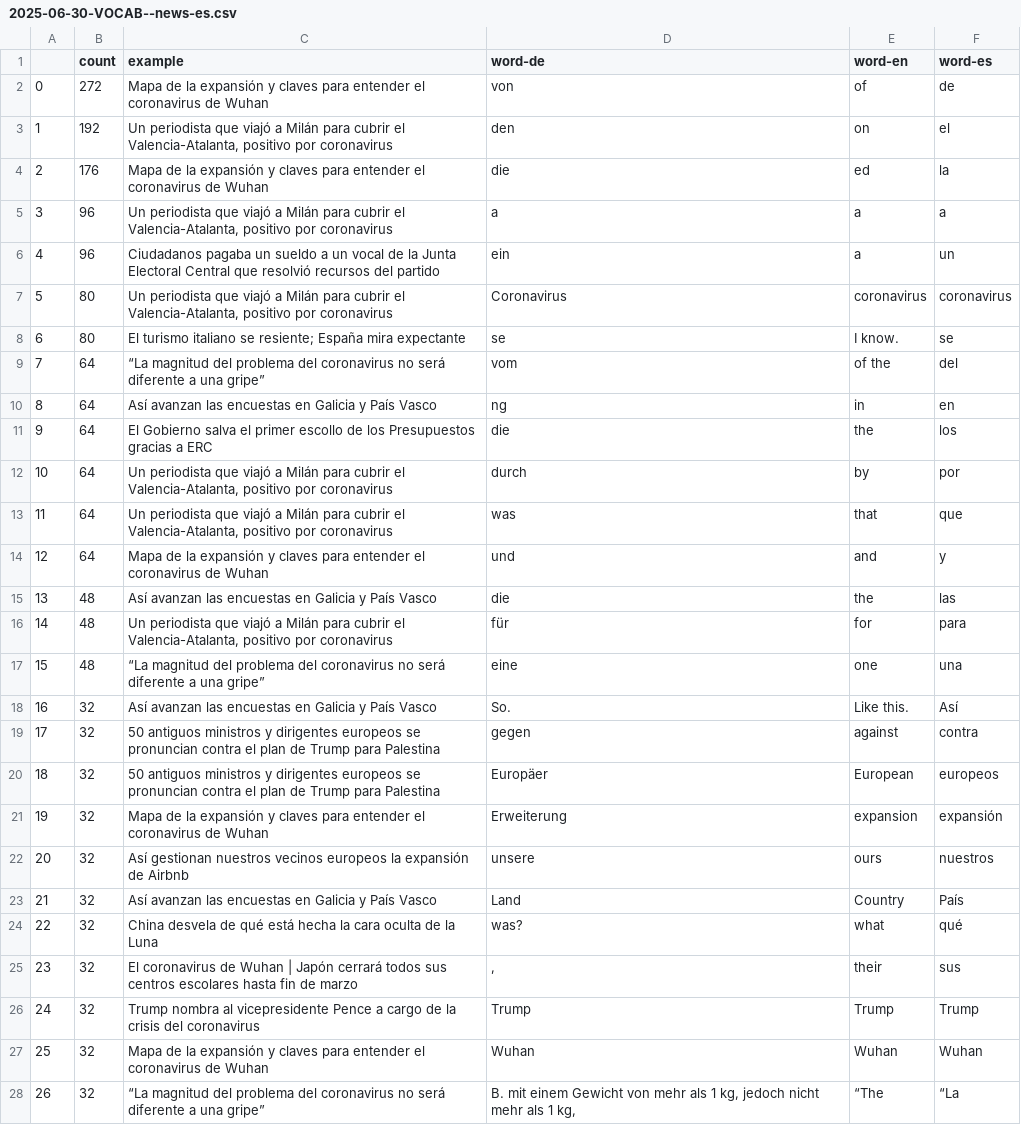
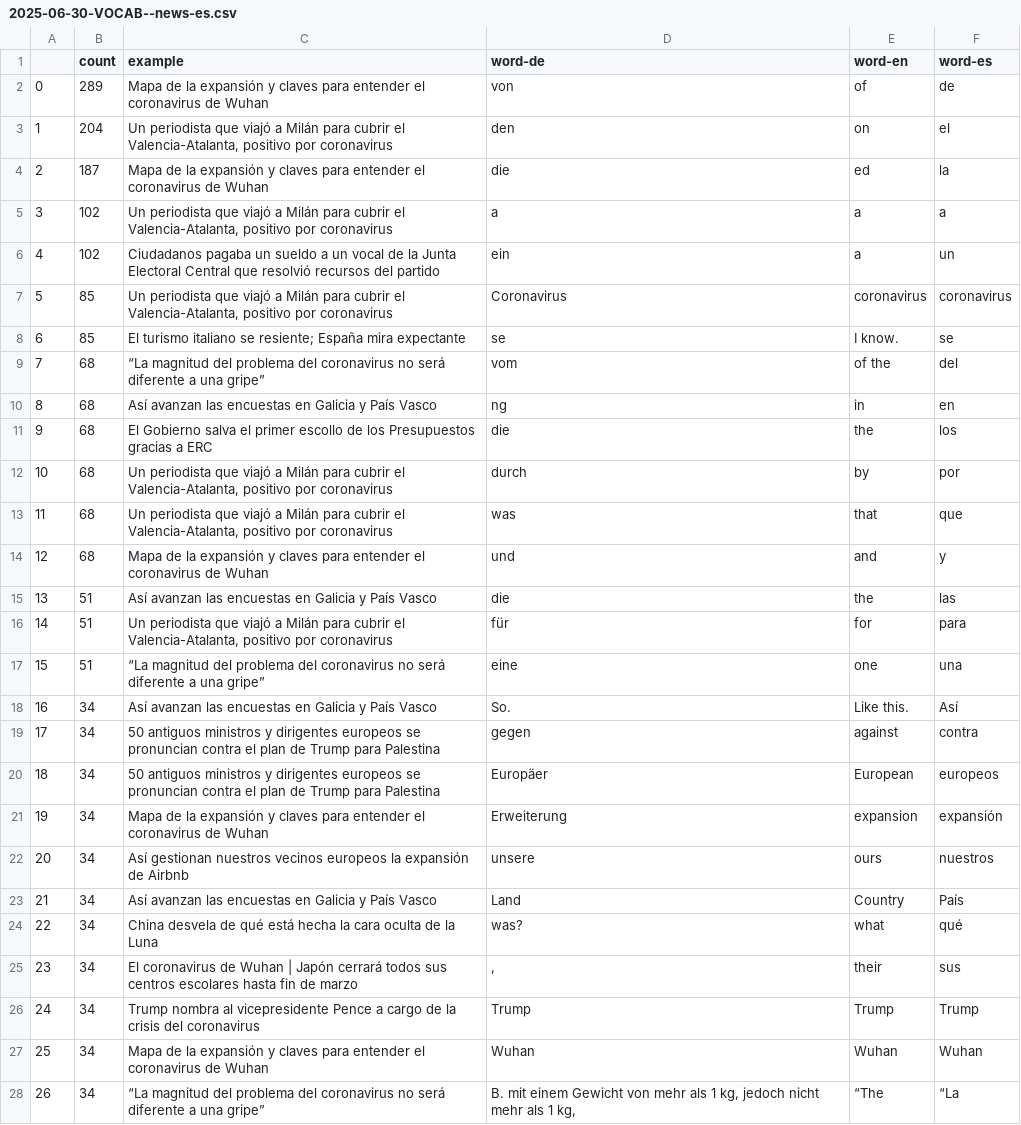
Before and after one commit to sliuxl/LinguaVitaminNews, a CSV file: csv/news/2025/06/2025-06-30-VOCAB--news-es.csv, drawn as a sheet; only a part is shown; the diff covers the shown part only.

```diff
--- a/csv/news/2025/06/2025-06-30-VOCAB--news-es.csv
+++ b/csv/news/2025/06/2025-06-30-VOCAB--news-es.csv
@@ -1,28 +1,28 @@
 ,count,example,word-de,word-en,word-es
-0,272,Mapa de la expansión y claves para entender el coronavirus de Wuhan,von,of,de
-1,192,"Un periodista que viajó a Milán para cubrir el Valencia-Atalanta, positivo por coronavirus",den,on,el
-2,176,Mapa de la expansión y claves para entender el coronavirus de Wuhan,die,ed,la
-3,96,"Un periodista que viajó a Milán para cubrir el Valencia-Atalanta, positivo por coronavirus",a,a,a
-4,96,Ciudadanos pagaba un sueldo a un vocal de la Junta Electoral Central que resolvió recursos del partido,ein,a,un
-5,80,"Un periodista que viajó a Milán para cubrir el Valencia-Atalanta, positivo por coronavirus",Coronavirus,coronavirus,coronavirus
-6,80,El turismo italiano se resiente; España mira expectante,se,I know.,se
-7,64,“La magnitud del problema del coronavirus no será diferente a una gripe”,vom,of the,del
-8,64,Así avanzan las encuestas en Galicia y País Vasco,ng,in,en
-9,64,El Gobierno salva el primer escollo de los Presupuestos gracias a ERC,die,the,los
-10,64,"Un periodista que viajó a Milán para cubrir el Valencia-Atalanta, positivo por coronavirus",durch,by,por
-11,64,"Un periodista que viajó a Milán para cubrir el Valencia-Atalanta, positivo por coronavirus",was,that,que
-12,64,Mapa de la expansión y claves para entender el coronavirus de Wuhan,und,and,y
-13,48,Así avanzan las encuestas en Galicia y País Vasco,die,the,las
-14,48,"Un periodista que viajó a Milán para cubrir el Valencia-Atalanta, positivo por coronavirus",für,for,para
-15,48,“La magnitud del problema del coronavirus no será diferente a una gripe”,eine,one,una
-16,32,Así avanzan las encuestas en Galicia y País Vasco,So.,Like this.,Así
-17,32,50 antiguos ministros y dirigentes europeos se pronuncian contra el plan de Trump para Palestina,gegen,against,contra
-18,32,50 antiguos ministros y dirigentes europeos se pronuncian contra el plan de Trump para Palestina,Europäer,European,europeos
-19,32,Mapa de la expansión y claves para entender el coronavirus de Wuhan,Erweiterung,expansion,expansión
-20,32,Así gestionan nuestros vecinos europeos la expansión de Airbnb,unsere,ours,nuestros
-21,32,Así avanzan las encuestas en Galicia y País Vasco,Land,Country,País
-22,32,China desvela de qué está hecha la cara oculta de la Luna,was?,what,qué
-23,32,El coronavirus de Wuhan | Japón cerrará todos sus centros escolares hasta fin de marzo,",",their,sus
-24,32,Trump nombra al vicepresidente Pence a cargo de la crisis del coronavirus,Trump,Trump,Trump
-25,32,Mapa de la expansión y claves para entender el coronavirus de Wuhan,Wuhan,Wuhan,Wuhan
-26,32,“La magnitud del problema del coronavirus no será diferente a una gripe”,"B. mit einem Gewicht von mehr als 1 kg, jedoch nicht mehr als 1 kg,",“The,“La
+0,289,Mapa de la expansión y claves para entender el coronavirus de Wuhan,von,of,de
+1,204,"Un periodista que viajó a Milán para cubrir el Valencia-Atalanta, positivo por coronavirus",den,on,el
+2,187,Mapa de la expansión y claves para entender el coronavirus de Wuhan,die,ed,la
+3,102,"Un periodista que viajó a Milán para cubrir el Valencia-Atalanta, positivo por coronavirus",a,a,a
+4,102,Ciudadanos pagaba un sueldo a un vocal de la Junta Electoral Central que resolvió recursos del partido,ein,a,un
+5,85,"Un periodista que viajó a Milán para cubrir el Valencia-Atalanta, positivo por coronavirus",Coronavirus,coronavirus,coronavirus
+6,85,El turismo italiano se resiente; España mira expectante,se,I know.,se
+7,68,“La magnitud del problema del coronavirus no será diferente a una gripe”,vom,of the,del
+8,68,Así avanzan las encuestas en Galicia y País Vasco,ng,in,en
+9,68,El Gobierno salva el primer escollo de los Presupuestos gracias a ERC,die,the,los
+10,68,"Un periodista que viajó a Milán para cubrir el Valencia-Atalanta, positivo por coronavirus",durch,by,por
+11,68,"Un periodista que viajó a Milán para cubrir el Valencia-Atalanta, positivo por coronavirus",was,that,que
+12,68,Mapa de la expansión y claves para entender el coronavirus de Wuhan,und,and,y
+13,51,Así avanzan las encuestas en Galicia y País Vasco,die,the,las
+14,51,"Un periodista que viajó a Milán para cubrir el Valencia-Atalanta, positivo por coronavirus",für,for,para
+15,51,“La magnitud del problema del coronavirus no será diferente a una gripe”,eine,one,una
+16,34,Así avanzan las encuestas en Galicia y País Vasco,So.,Like this.,Así
+17,34,50 antiguos ministros y dirigentes europeos se pronuncian contra el plan de Trump para Palestina,gegen,against,contra
+18,34,50 antiguos ministros y dirigentes europeos se pronuncian contra el plan de Trump para Palestina,Europäer,European,europeos
+19,34,Mapa de la expansión y claves para entender el coronavirus de Wuhan,Erweiterung,expansion,expansión
+20,34,Así gestionan nuestros vecinos europeos la expansión de Airbnb,unsere,ours,nuestros
+21,34,Así avanzan las encuestas en Galicia y País Vasco,Land,Country,País
+22,34,China desvela de qué está hecha la cara oculta de la Luna,was?,what,qué
+23,34,El coronavirus de Wuhan | Japón cerrará todos sus centros escolares hasta fin de marzo,",",their,sus
+24,34,Trump nombra al vicepresidente Pence a cargo de la crisis del coronavirus,Trump,Trump,Trump
+25,34,Mapa de la expansión y claves para entender el coronavirus de Wuhan,Wuhan,Wuhan,Wuhan
+26,34,“La magnitud del problema del coronavirus no será diferente a una gripe”,"B. mit einem Gewicht von mehr als 1 kg, jedoch nicht mehr als 1 kg,",“The,“La
```
Also changed, not shown: 142 edited cells elsewhere in this file, 3 other files.
